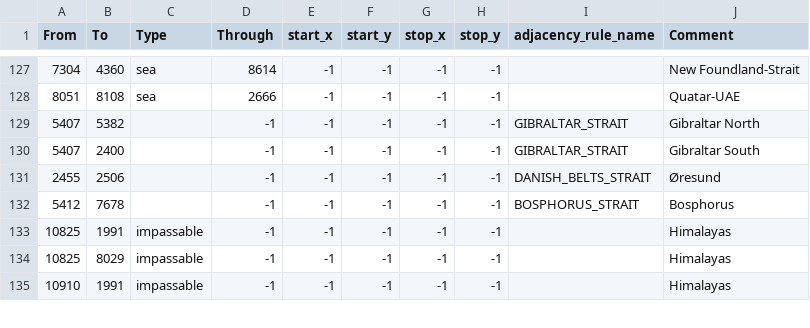
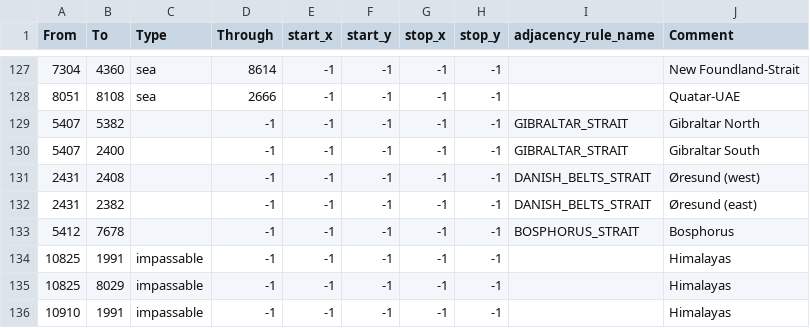
Before and after one commit to davidmgaviria/world_of_a_southern_victory, a CSV file: map/adjacencies.csv, drawn as a sheet; only a part is shown, gaps mark what is left out.

```diff
--- a/map/adjacencies.csv
+++ b/map/adjacencies.csv
@@ -130,3 +130,4 @@ From;To;Type;Through;start_x;start_y;stop_x;stop_y;adjacency_rule_name;Comment
 5407;2400;;-1;-1;-1;-1;-1;GIBRALTAR_STRAIT;Gibraltar South
-2455;2506;;-1;-1;-1;-1;-1;DANISH_BELTS_STRAIT;Øresund
+2431;2408;;-1;-1;-1;-1;-1;DANISH_BELTS_STRAIT;Øresund (west)
+2431;2382;;-1;-1;-1;-1;-1;DANISH_BELTS_STRAIT;Øresund (east)
 5412;7678;;-1;-1;-1;-1;-1;BOSPHORUS_STRAIT;Bosphorus
```
Also changed, not shown: 12 other files.
